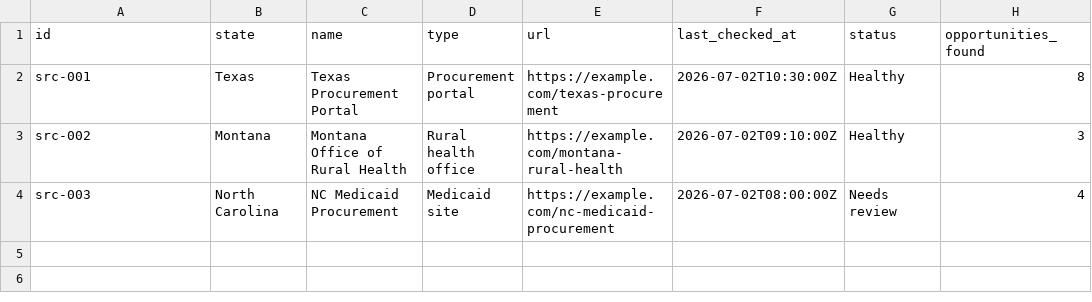
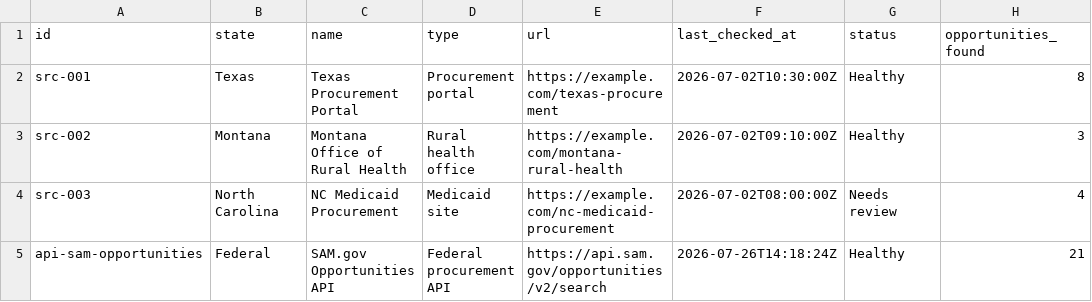
Before and after one commit to LorenzoMinjaresGainwell/SOE_Group3, a CSV file: data/sources.csv, drawn as a sheet; the diff names each change by its address in the sheet, - before the commit and + after, or states it on an @@ line.

Commit message:
Expand state coverage and integrate SAM lifecycle data

```diff
--- a/data/sources.csv
+++ b/data/sources.csv
+row 5: api-sam-opportunities | Federal | SAM.gov Opportunities API | Federal procurement API | https://api.sam.gov/opportunities/v2/search | 2026-07-26T14:18:24Z | Healthy | 21
```
Also changed, not shown: 23 other files.
